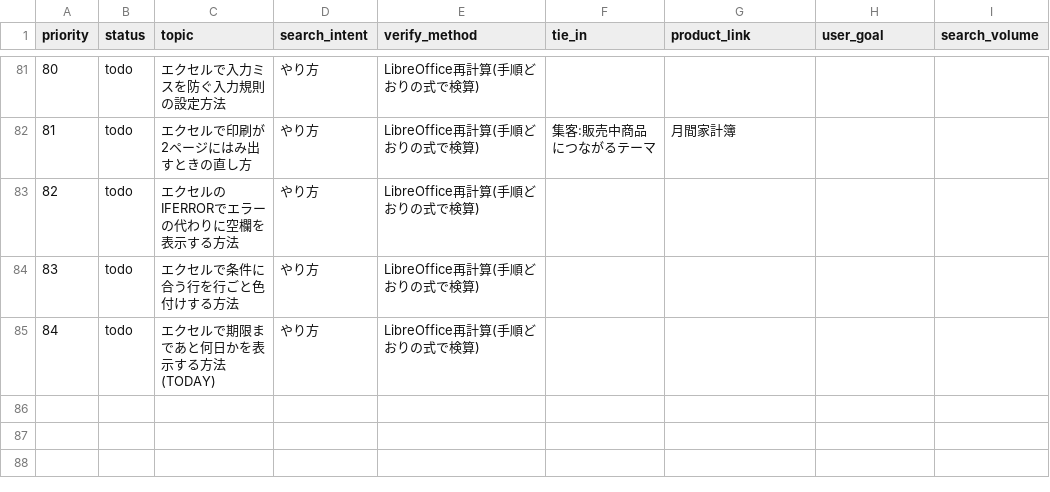
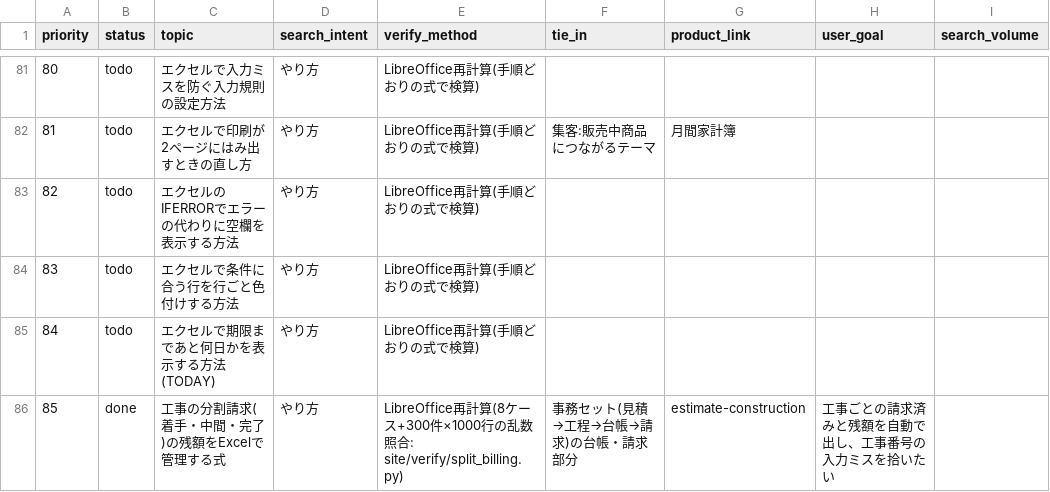
Before and after one commit to nozoman0925-commits/sheet-lab, a CSV file: site/topics.csv, drawn as a sheet; only a part is shown, gaps mark what is left out.

```diff
--- a/site/topics.csv
+++ b/site/topics.csv
@@ -85 +85,2 @@ priority,status,topic,search_intent,verify_method,tie_in,product_link,user_goal,
 84,todo,エクセルで期限まであと何日かを表示する方法(TODAY),やり方,LibreOffice再計算(手順どおりの式で検算),,,,
+85,done,工事の分割請求(着手・中間・完了)の残額をExcelで管理する式,やり方,LibreOffice再計算(8ケース+300件×1000行の乱数照合: site/verify/split_billing.py),事務セット(見積→工程→台帳→請求)の台帳・請求部分,estimate-construction,工事ごとの請求済みと残額を自動で出し、工事番号の入力ミスを拾いたい,
```
Also changed, not shown: 13 other files.
